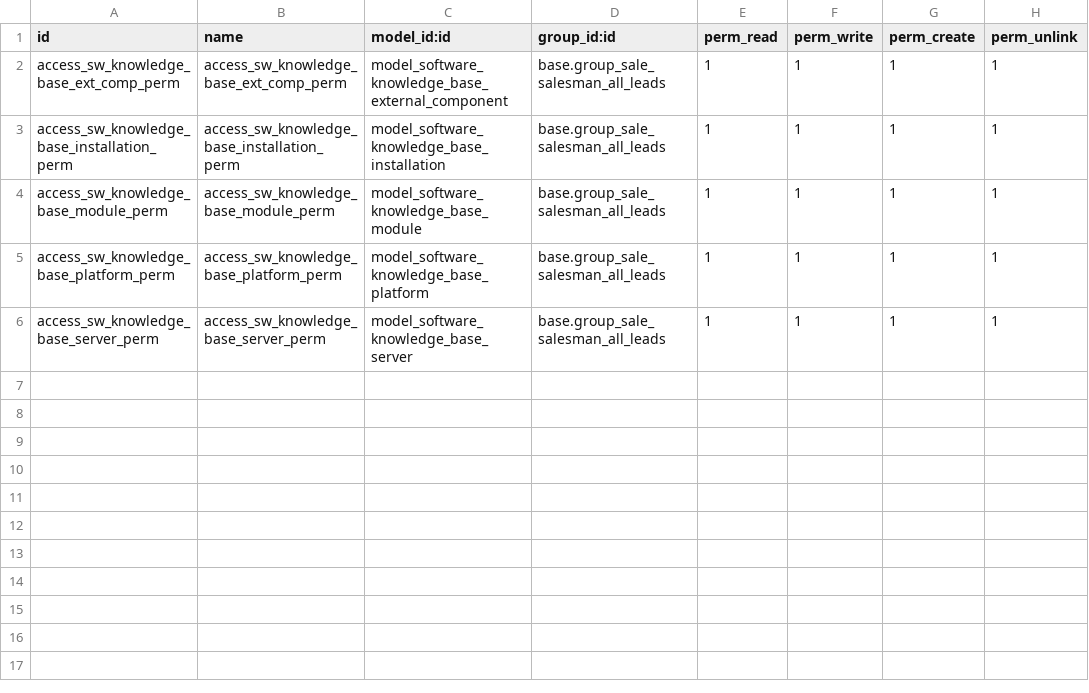
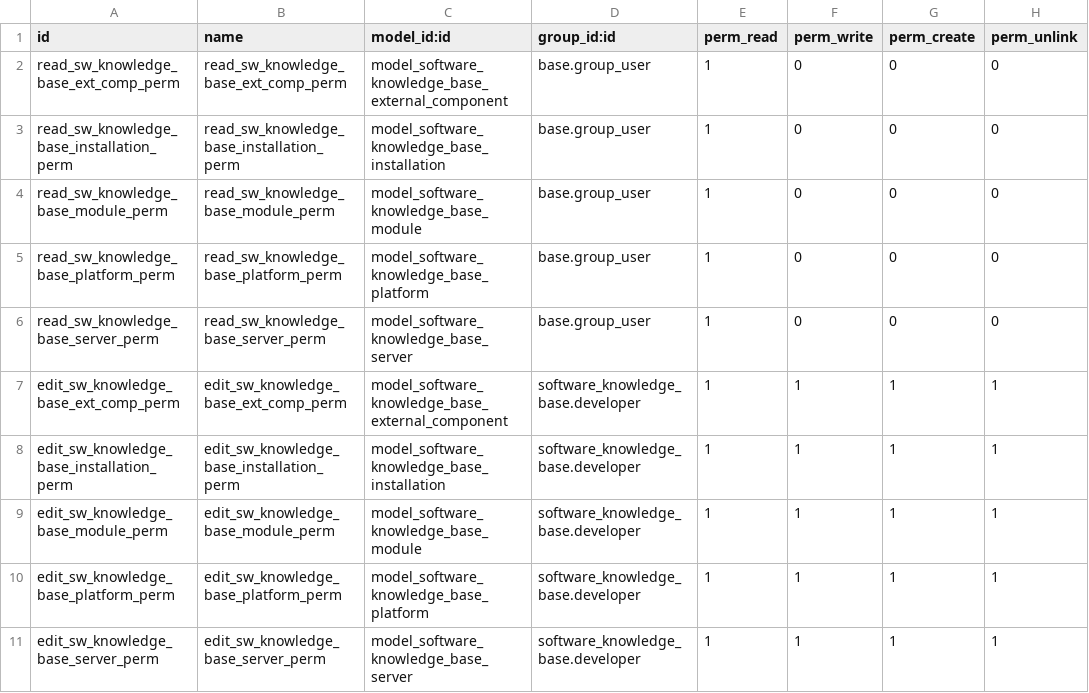
Before and after one commit to tawasta/software-knowledge-base, a CSV file: security/ir.model.access.csv, drawn as a sheet.

Commit message:
Add proper access rights management; update manifest

```diff
--- a/security/ir.model.access.csv
+++ b/security/ir.model.access.csv
@@ -1,6 +1,11 @@
 id,name,model_id:id,group_id:id,perm_read,perm_write,perm_create,perm_unlink
-"access_sw_knowledge_base_ext_comp_perm","access_sw_knowledge_base_ext_comp_perm","model_software_knowledge_base_external_component","base.group_sale_salesman_all_leads",1,1,1,1
-"access_sw_knowledge_base_installation_perm","access_sw_knowledge_base_installation_perm","model_software_knowledge_base_installation","base.group_sale_salesman_all_leads",1,1,1,1
-"access_sw_knowledge_base_module_perm","access_sw_knowledge_base_module_perm","model_software_knowledge_base_module","base.group_sale_salesman_all_leads",1,1,1,1
-"access_sw_knowledge_base_platform_perm","access_sw_knowledge_base_platform_perm","model_software_knowledge_base_platform","base.group_sale_salesman_all_leads",1,1,1,1
-"access_sw_knowledge_base_server_perm","access_sw_knowledge_base_server_perm","model_software_knowledge_base_server","base.group_sale_salesman_all_leads",1,1,1,1
+"read_sw_knowledge_base_ext_comp_perm","read_sw_knowledge_base_ext_comp_perm","model_software_knowledge_base_external_component","base.group_user",1,0,0,0
+"read_sw_knowledge_base_installation_perm","read_sw_knowledge_base_installation_perm","model_software_knowledge_base_installation","base.group_user",1,0,0,0
+"read_sw_knowledge_base_module_perm","read_sw_knowledge_base_module_perm","model_software_knowledge_base_module","base.group_user",1,0,0,0
+"read_sw_knowledge_base_platform_perm","read_sw_knowledge_base_platform_perm","model_software_knowledge_base_platform","base.group_user",1,0,0,0
+"read_sw_knowledge_base_server_perm","read_sw_knowledge_base_server_perm","model_software_knowledge_base_server","base.group_user",1,0,0,0
+"edit_sw_knowledge_base_ext_comp_perm","edit_sw_knowledge_base_ext_comp_perm","model_software_knowledge_base_external_component","software_knowledge_base.developer",1,1,1,1
+"edit_sw_knowledge_base_installation_perm","edit_sw_knowledge_base_installation_perm","model_software_knowledge_base_installation","software_knowledge_base.developer",1,1,1,1
+"edit_sw_knowledge_base_module_perm","edit_sw_knowledge_base_module_perm","model_software_knowledge_base_module","software_knowledge_base.developer",1,1,1,1
+"edit_sw_knowledge_base_platform_perm","edit_sw_knowledge_base_platform_perm","model_software_knowledge_base_platform","software_knowledge_base.developer",1,1,1,1
+"edit_sw_knowledge_base_server_perm","edit_sw_knowledge_base_server_perm","model_software_knowledge_base_server","software_knowledge_base.developer",1,1,1,1
```
Also changed, not shown: 6 other files.
